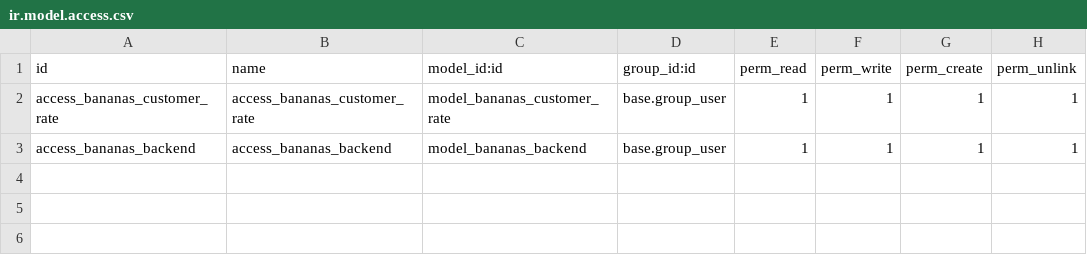
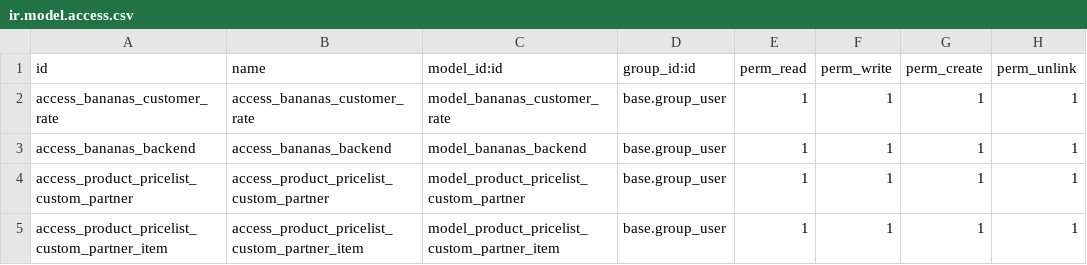
Before and after one commit to Pexego/PXGO_00064_2014_PHA, a CSV file: project-addons/connector_20_bananas/security/ir.model.access.csv, drawn as a sheet.

Commit message:
[FIX]connector_20_bananas: Permisos en nuevos modelos.

```diff
--- a/project-addons/connector_20_bananas/security/ir.model.access.csv
+++ b/project-addons/connector_20_bananas/security/ir.model.access.csv
@@ -3 +3,3 @@ access_bananas_customer_rate,access_bananas_customer_rate,model_bananas_customer
 access_bananas_backend,access_bananas_backend,model_bananas_backend,base.group_user,1,1,1,1
+access_product_pricelist_custom_partner,access_product_pricelist_custom_partner,model_product_pricelist_custom_partner,base.group_user,1,1,1,1
+access_product_pricelist_custom_partner_item,access_product_pricelist_custom_partner_item,model_product_pricelist_custom_partner_item,base.group_user,1,1,1,1
```
